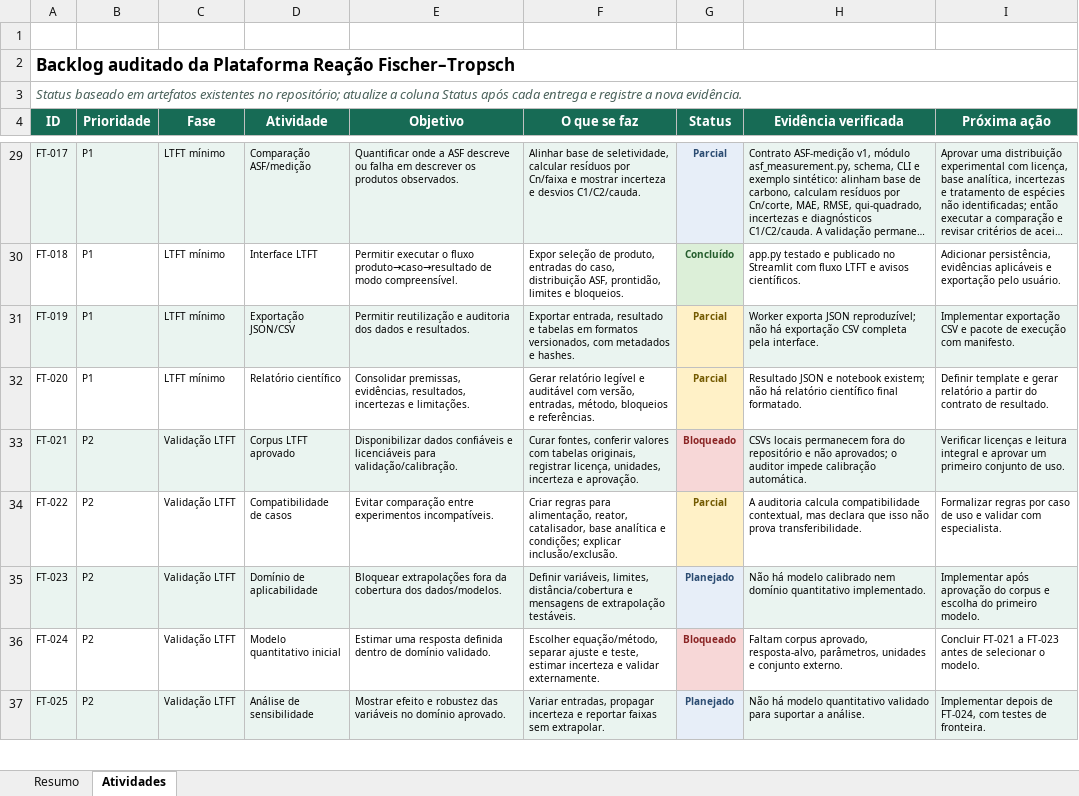
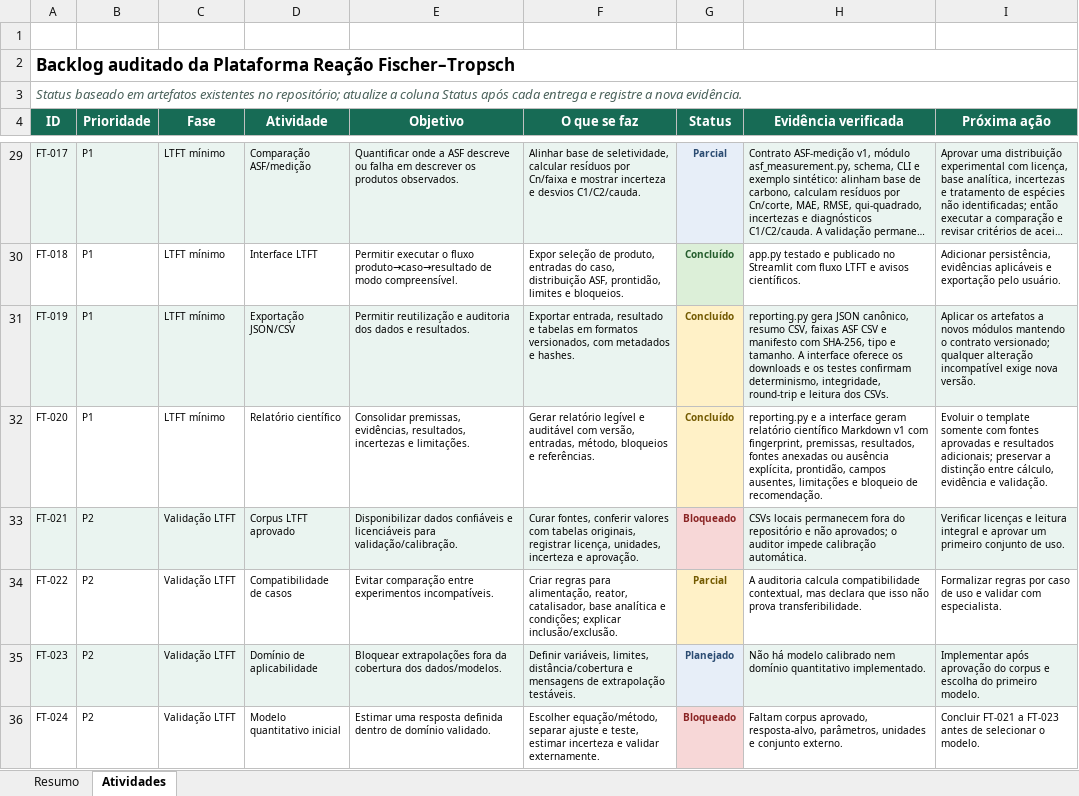
Before and after one commit to allanmaia008-ops/reacao-fischer-tropsch, an Excel workbook: docs/Planilha_Atividades_Plataforma_Fischer_Tropsch.xlsx, sheet Atividades, drawn as a sheet; only a part is shown, gaps mark what is left out; the shorter side is filled out with more unchanged rows; long unchanged cells end in …; values as stored, in another font and other column widths than the file's, no borders; conditional formats and table styles not drawn; the diff names each change by its address in the sheet, - before the commit and + after, or states it on an @@ line.

```diff
--- a/docs/Planilha_Atividades_Plataforma_Fischer_Tropsch.xlsx (sheet Atividades)
+++ b/docs/Planilha_Atividades_Plataforma_Fischer_Tropsch.xlsx (sheet Atividades)
-G31:G32 (Status): Parcial
+G31:G32 (Status): Concluído
-H31 (Evidência verificada): Worker exporta JSON reproduzível; não há exportação CSV completa pela interface.
+H31 (Evidência verificada): reporting.py gera JSON canônico, resumo CSV, faixas ASF CSV e manifesto com SHA-256, tipo e tamanho. A interface oferece os downloads e os testes confirmam determinismo, integridade, round-trip e leitura dos CSVs.
-I31 (Próxima ação): Implementar exportação CSV e pacote de execução com manifesto.
+I31 (Próxima ação): Aplicar os artefatos a novos módulos mantendo o contrato versionado; qualquer alteração incompatível exige nova versão.
-H32 (Evidência verificada): Resultado JSON e notebook existem; não há relatório científico final formatado.
+H32 (Evidência verificada): reporting.py e a interface geram relatório científico Markdown v1 com fingerprint, premissas, resultados, fontes anexadas ou ausência explícita, prontidão, campos ausentes, limitações e bloqueio de recomendação.
-I32 (Próxima ação): Definir template e gerar relatório a partir do contrato de resultado.
+I32 (Próxima ação): Evoluir o template somente com fontes aprovadas e resultados adicionais; preservar a distinção entre cálculo, evidência e validação.
```
Also changed, not shown: sheet Resumo, 18 other files.
